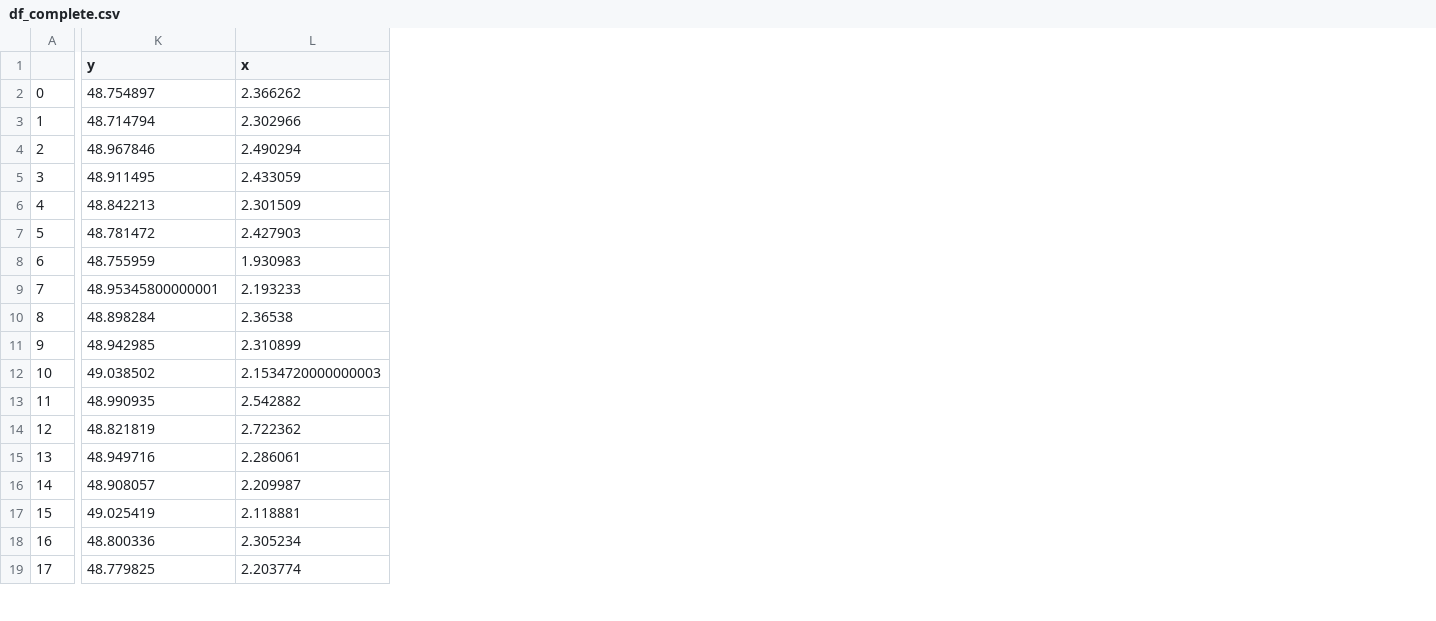
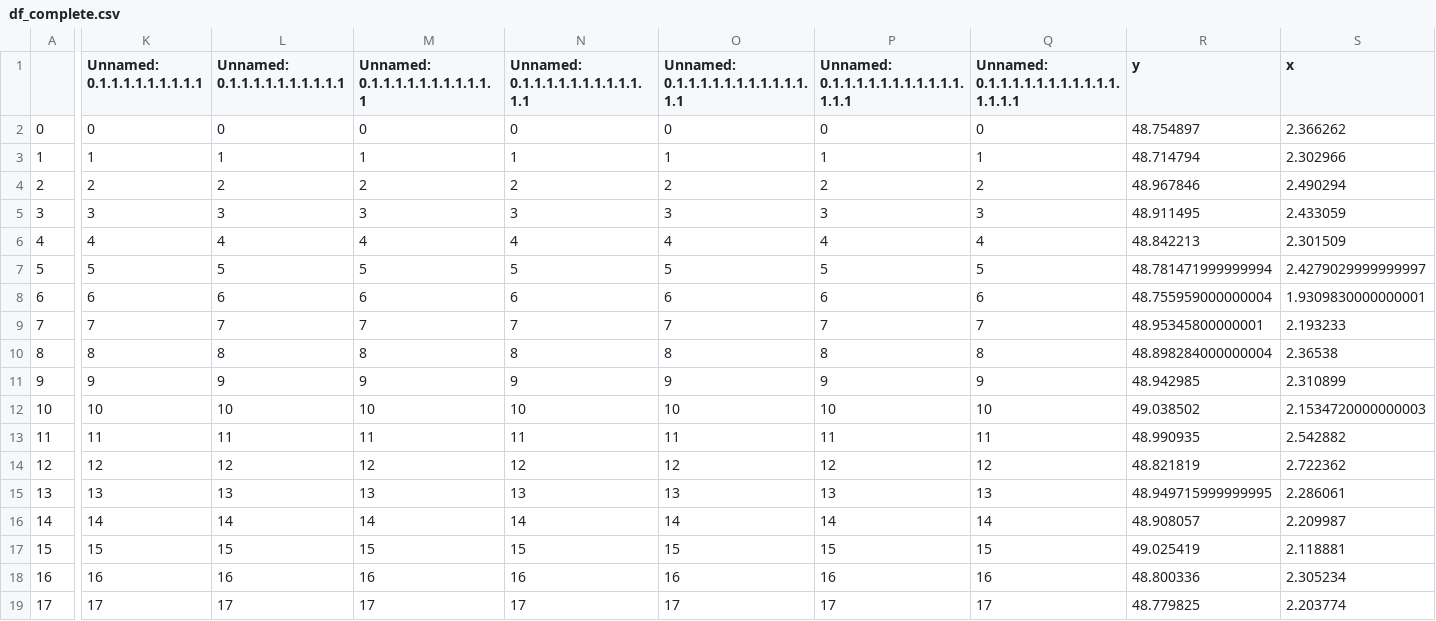
Before and after one commit to EmmaBouhanna/optim_livraison, a CSV file: output_data_bis/df_complete.csv, drawn as a sheet; only a part is shown, gaps mark what is left out; addresses are those after the commit; the diff covers the shown part only; the diff names each change by its address in the sheet, - before the commit and + after, or states it on an @@ line.

```diff
--- a/output_data_bis/df_complete.csv
+++ b/output_data_bis/df_complete.csv
+column K (Unnamed: 0.1.1.1.1.1.1.1.1.1), rows 2-19: 0 | 1 | 2 | 3 | 4 | 5 | 6 | 7 | 8 | 9 | 10 | 11 | 12 | 13 | 14 | 15 | 16 | 17
+column L (Unnamed: 0.1.1.1.1.1.1.1.1.1.1), rows 2-19: 0 | 1 | 2 | 3 | 4 | 5 | 6 | 7 | 8 | 9 | 10 | 11 | 12 | 13 | 14 | 15 | 16 | 17
+column M (Unnamed: 0.1.1.1.1.1.1.1.1.1.1.1), rows 2-19: 0 | 1 | 2 | 3 | 4 | 5 | 6 | 7 | 8 | 9 | 10 | 11 | 12 | 13 | 14 | 15 | 16 | 17
+column N, rows 1-19: Unnamed: 0.1.1.1.1.1.1.1.1.1.1.1.1 | 0 | 1 | 2 | 3 | 4 | 5 | 6 | 7 | 8 | 9 | 10 | 11 | 12 | 13 | 14 | 15 | 16 | 17
+column O, rows 1-19: Unnamed: 0.1.1.1.1.1.1.1.1.1.1.1.1.1 | 0 | 1 | 2 | 3 | 4 | 5 | 6 | 7 | 8 | 9 | 10 | 11 | 12 | 13 | 14 | 15 | 16 | 17
+column P, rows 1-19: Unnamed: 0.1.1.1.1.1.1.1.1.1.1.1.1.1.1 | 0 | 1 | 2 | 3 | 4 | 5 | 6 | 7 | 8 | 9 | 10 | 11 | 12 | 13 | 14 | 15 | 16 | 17
+column Q, rows 1-19: Unnamed: 0.1.1.1.1.1.1.1.1.1.1.1.1.1.1.1 | 0 | 1 | 2 | 3 | 4 | 5 | 6 | 7 | 8 | 9 | 10 | 11 | 12 | 13 | 14 | 15 | 16 | 17
-R7 (y): 48.781472
+R7 (y): 48.781471999999994
-S7 (x): 2.427903
+S7 (x): 2.4279029999999997
-R8 (y): 48.755959
+R8 (y): 48.755959000000004
-S8 (x): 1.930983
+S8 (x): 1.9309830000000001
-R10 (y): 48.898284
+R10 (y): 48.898284000000004
-R15 (y): 48.949716
+R15 (y): 48.949715999999995
```
Also changed, not shown: 24 edited cells elsewhere in this file, input_data/entrepot_11.csv, input_data/entrepot_2.csv, 41 other files.
